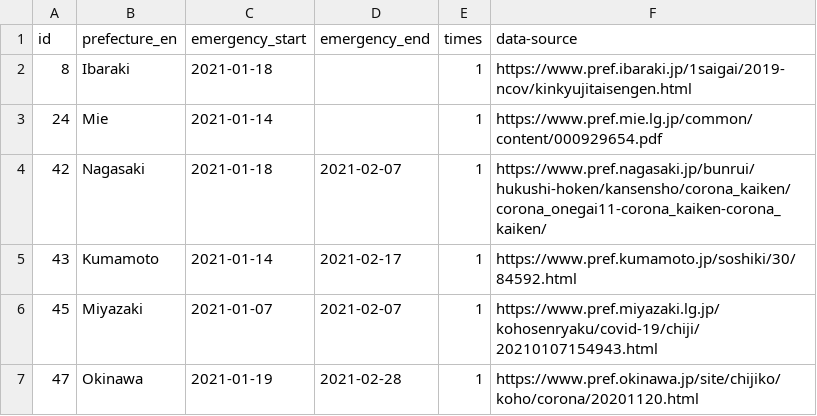
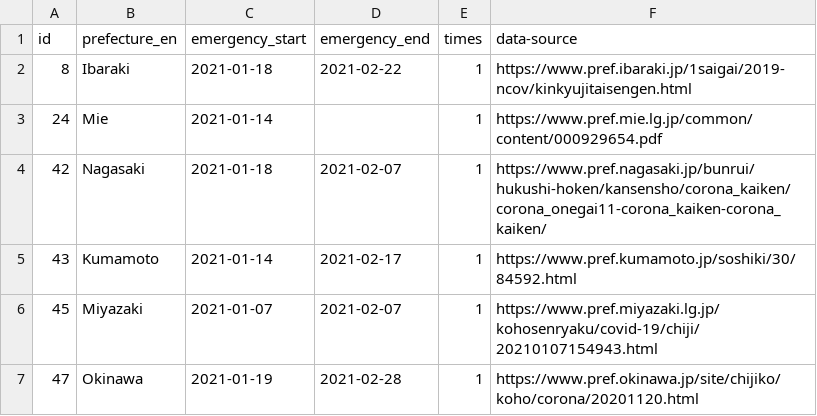
Before and after one commit to yuya-katafuchi/covid-19_emergency_statement_japan, a CSV file: covid-19_emergency_statement_japan_prefectural.csv, drawn as a sheet.

Commit message:
data update

```diff
--- a/covid-19_emergency_statement_japan_prefectural.csv
+++ b/covid-19_emergency_statement_japan_prefectural.csv
@@ -1,3 +1,3 @@
 id,prefecture_en,emergency_start,emergency_end,times,data-source
-8,Ibaraki,2021-01-18,,1,https://www.pref.ibaraki.jp/1saigai/2019-ncov/kinkyujitaisengen.html
+8,Ibaraki,2021-01-18,2021-02-22,1,https://www.pref.ibaraki.jp/1saigai/2019-ncov/kinkyujitaisengen.html
 24,Mie,2021-01-14,,1,https://www.pref.mie.lg.jp/common/content/000929654.pdf
```
